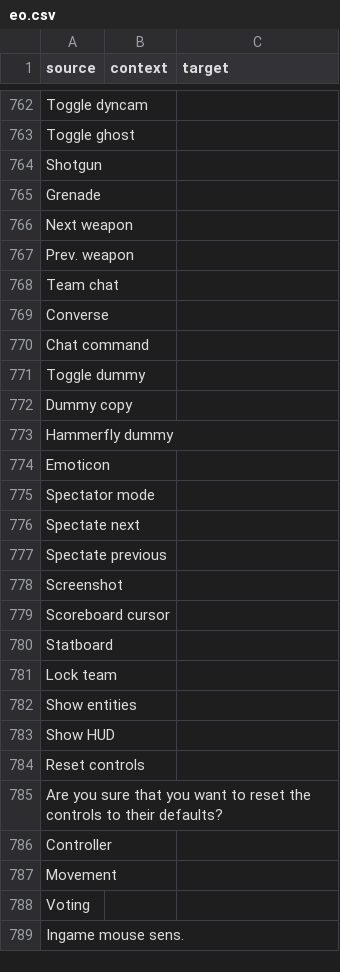
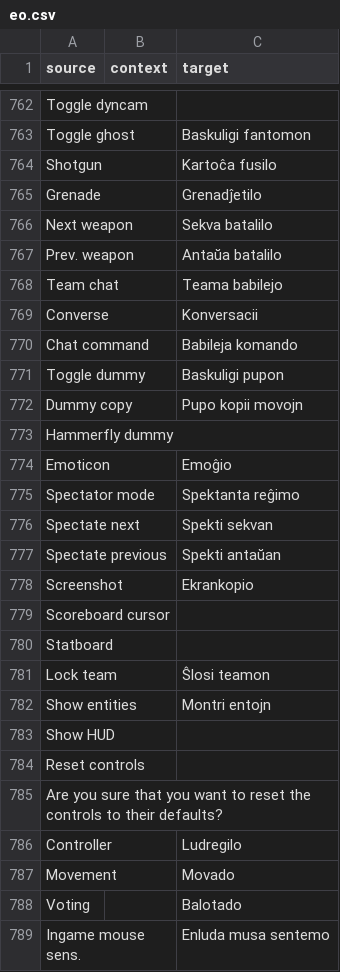
Before and after one commit to ddnet/ddnet-translations, a CSV file: ddnet/eo.csv, drawn as a sheet; only a part is shown, gaps mark what is left out; the diff covers the shown part only.

```diff
--- a/ddnet/eo.csv
+++ b/ddnet/eo.csv
@@ -762,22 +762,22 @@
 "Toggle dyncam","",""
-"Toggle ghost","",""
-"Shotgun","",""
-"Grenade","",""
-"Next weapon","",""
-"Prev. weapon","",""
-"Team chat","",""
-"Converse","",""
-"Chat command","",""
-"Toggle dummy","",""
-"Dummy copy","",""
+"Toggle ghost","","Baskuligi fantomon"
+"Shotgun","","Kartoĉa fusilo"
+"Grenade","","Grenadĵetilo"
+"Next weapon","","Sekva batalilo"
+"Prev. weapon","","Antaŭa batalilo"
+"Team chat","","Teama babilejo"
+"Converse","","Konversacii"
+"Chat command","","Babileja komando"
+"Toggle dummy","","Baskuligi pupon"
+"Dummy copy","","Pupo kopii movojn"
 "Hammerfly dummy","",""
-"Emoticon","",""
-"Spectator mode","",""
-"Spectate next","",""
-"Spectate previous","",""
-"Screenshot","",""
+"Emoticon","","Emoĝio"
+"Spectator mode","","Spektanta reĝimo"
+"Spectate next","","Spekti sekvan"
+"Spectate previous","","Spekti antaŭan"
+"Screenshot","","Ekrankopio"
 "Scoreboard cursor","",""
 "Statboard","",""
-"Lock team","",""
-"Show entities","",""
+"Lock team","","Ŝlosi teamon"
+"Show entities","","Montri entojn"
 "Show HUD","",""
@@ -785,5 +785,5 @@
 "Are you sure that you want to reset the controls to their defaults?","",""
-"Controller","",""
-"Movement","",""
-"Voting","",""
-"Ingame mouse sens.","",""
+"Controller","","Ludregilo"
+"Movement","","Movado"
+"Voting","","Balotado"
+"Ingame mouse sens.","","Enluda musa sentemo"
```
Also changed, not shown: 40 edited cells elsewhere in this file.
